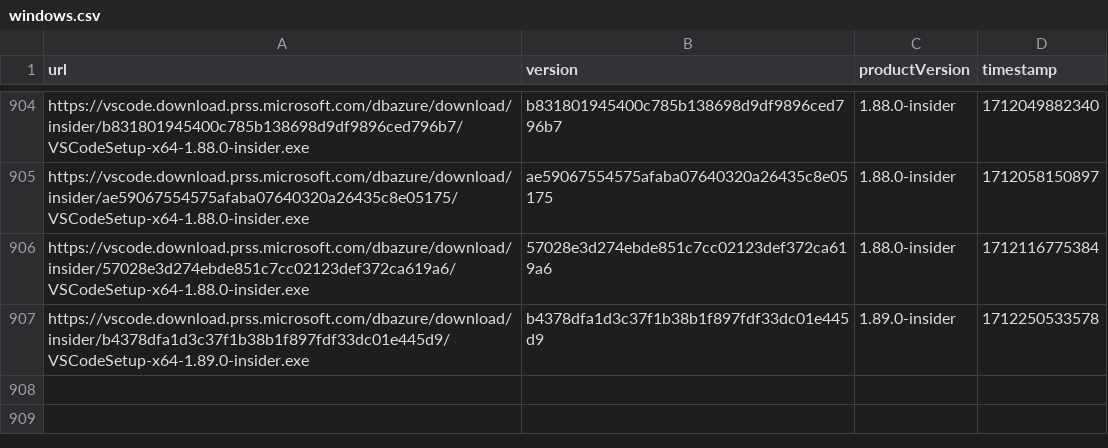
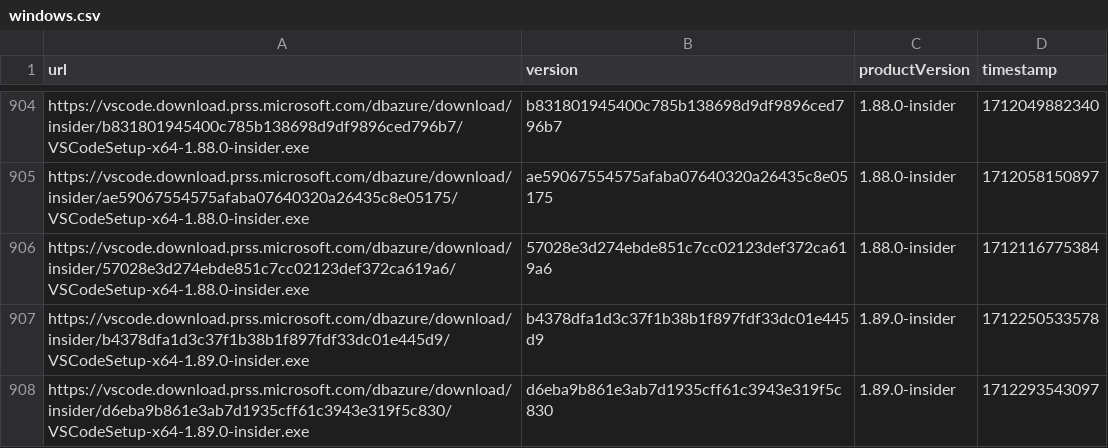
Before and after one commit to yamachu/vscode-insiders-tracker, a CSV file: windows.csv, drawn as a sheet; only a part is shown, gaps mark what is left out.

```diff
--- a/windows.csv
+++ b/windows.csv
@@ -907 +907,2 @@ url,version,productVersion,timestamp
 "https://vscode.download.prss.microsoft.com/dbazure/download/insider/b4378dfa1d3c37f1b38b1f897fdf33dc01e445d9/VSCodeSetup-x64-1.89.0-insider.exe","b4378dfa1d3c37f1b38b1f897fdf33dc01e445d9","1.89.0-insider",1712250533578
+"https://vscode.download.prss.microsoft.com/dbazure/download/insider/d6eba9b861e3ab7d1935cff61c3943e319f5c830/VSCodeSetup-x64-1.89.0-insider.exe","d6eba9b861e3ab7d1935cff61c3943e319f5c830","1.89.0-insider",1712293543097
```
